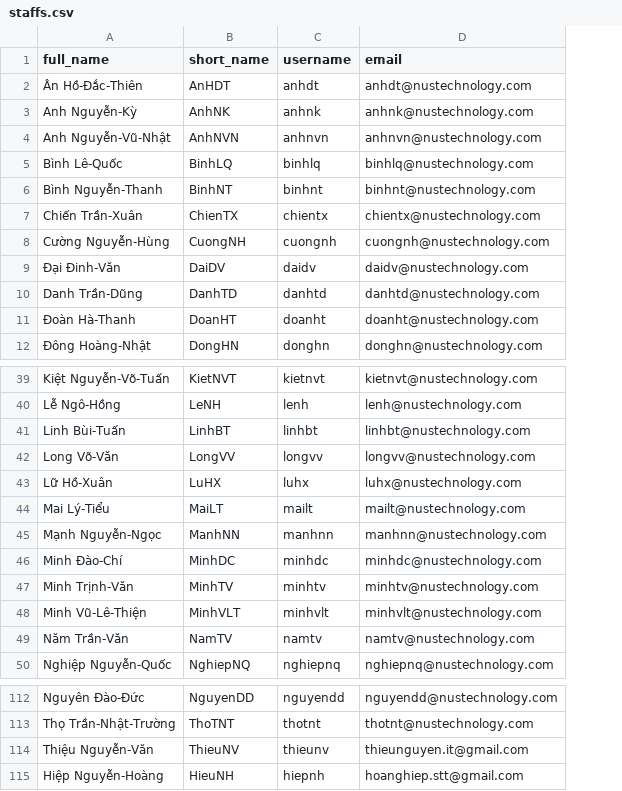
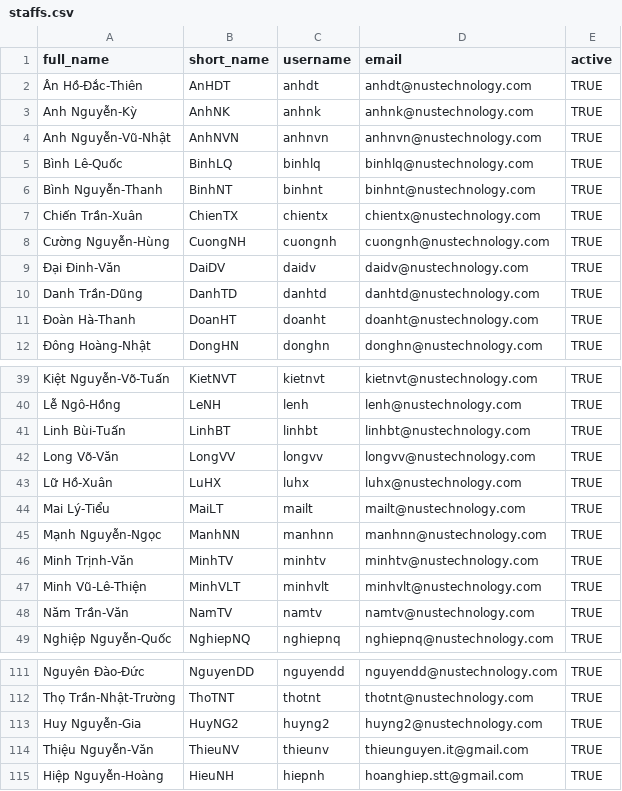
Before and after one commit to thieung/nus-wc2022, a CSV file: db/data/wc2022/staffs.csv, drawn as a sheet; only a part is shown, gaps mark what is left out; removed rows and columns are numbered as before the commit, all else as after; the diff names each change by its address in the sheet, - before the commit and + after, or states it on an @@ line.

```diff
--- a/db/data/wc2022/staffs.csv
+++ b/db/data/wc2022/staffs.csv
+column E (active), rows 2-12: all TRUE; rows 39-49: all TRUE; rows 111-112: TRUE | TRUE; rows 114-115: TRUE | TRUE
-row 46: Minh Đào-Chí | MinhDC | minhdc | minhdc@nustechnology.com
+row 113: Huy Nguyễn-Gia | HuyNG2 | huyng2 | huyng2@nustechnology.com | TRUE
```
Also changed, not shown: 3 other files.
